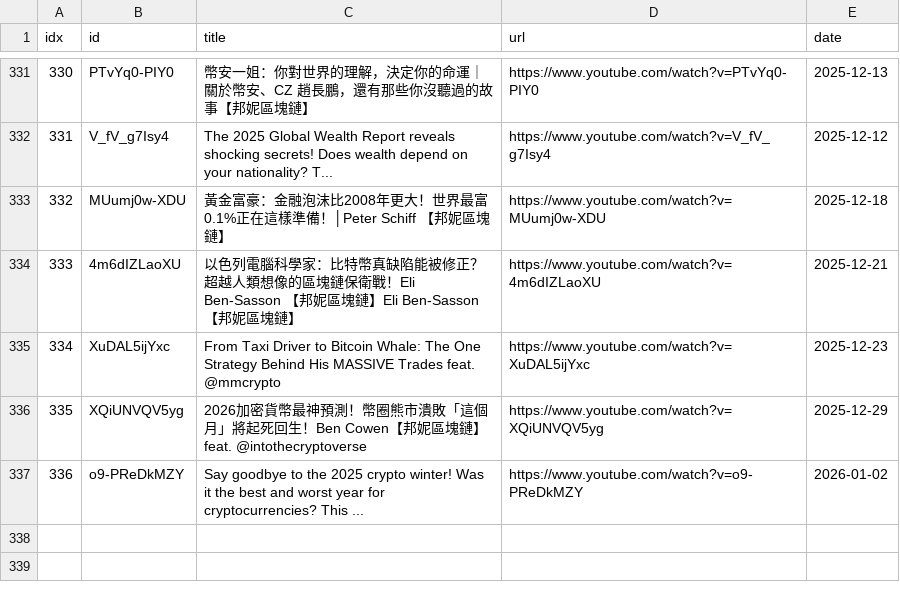
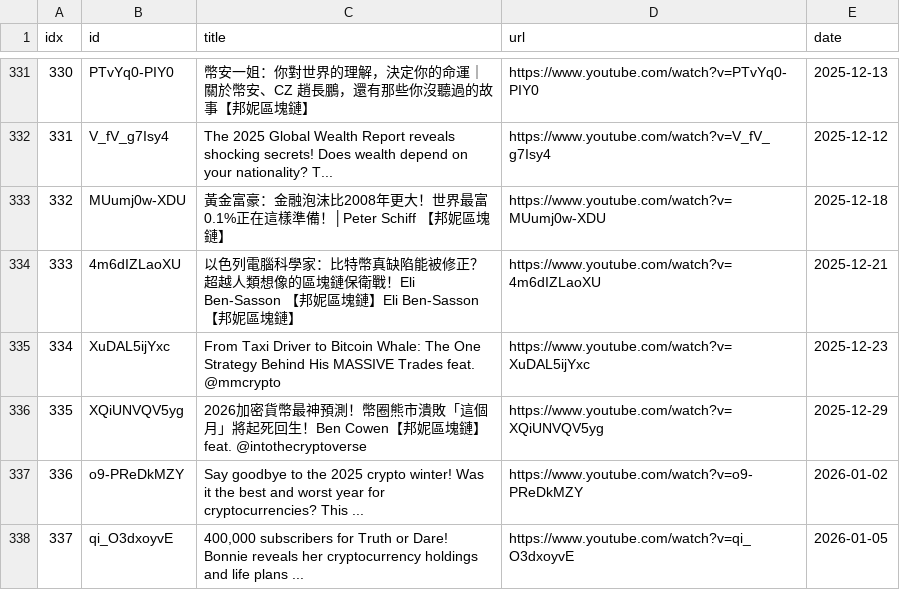
Before and after one commit to sumsjp/BonnieBlockchain, a CSV file: src/video_list.csv, drawn as a sheet; only a part is shown, gaps mark what is left out; the diff names each change by its address in the sheet, - before the commit and + after, or states it on an @@ line.

```diff
--- a/src/video_list.csv
+++ b/src/video_list.csv
+row 338: 337 | qi_O3dxoyvE | 400,000 subscribers for Truth or Dare! Bonnie reveals her cryptocurrency holdings and life plans ... | https://www.youtube.com/watch?v=qi_O3dxoyvE | 2026-01-05
```
Also changed, not shown: 4 other files.
